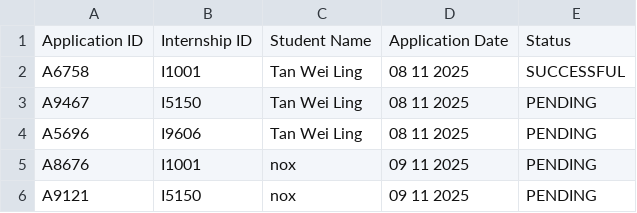
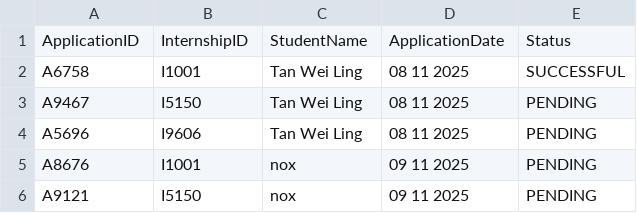
Before and after one commit to LeoTan123/NTU-CT2003-Assignment, a CSV file: InternshipSystem/src/internship_applications_list.csv, drawn as a sheet.

```diff
--- a/InternshipSystem/src/internship_applications_list.csv
+++ b/InternshipSystem/src/internship_applications_list.csv
@@ -1,2 +1,2 @@
-Application ID,Internship ID,Student Name,Application Date,Status
+ApplicationID,InternshipID,StudentName,ApplicationDate,Status
 A6758,I1001,Tan Wei Ling,08 11 2025,SUCCESSFUL
```
Also changed, not shown: InternshipSystem/src/sample_internship_list.csv, 9 other files.
